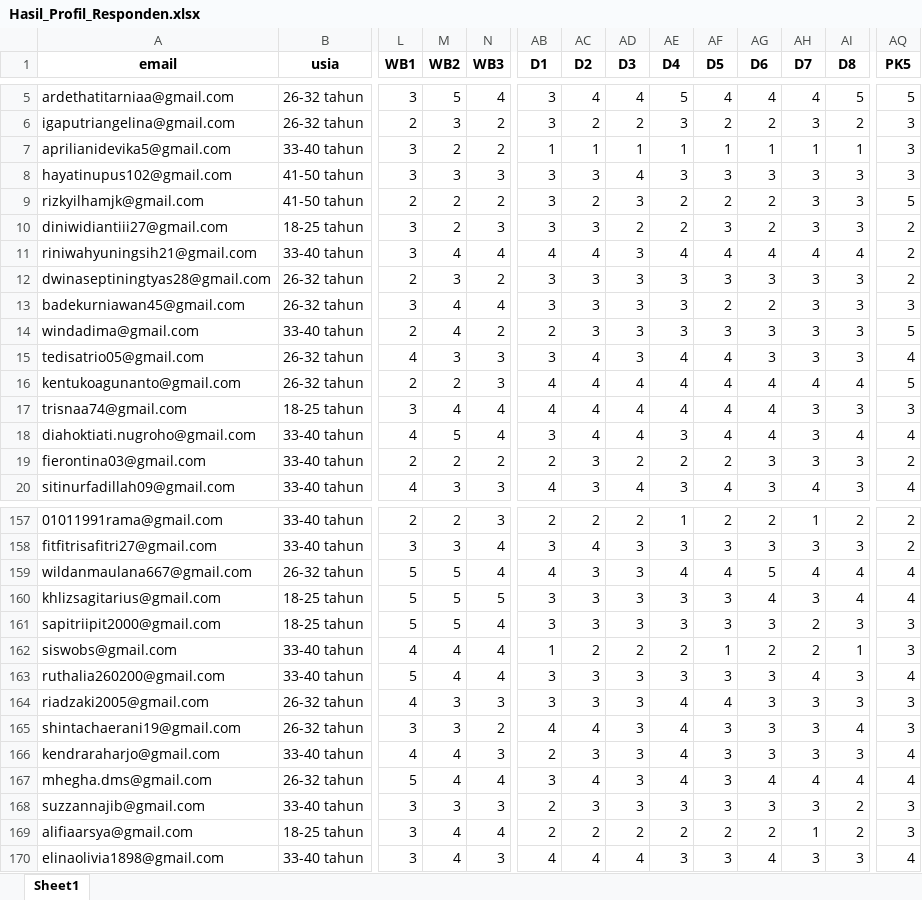
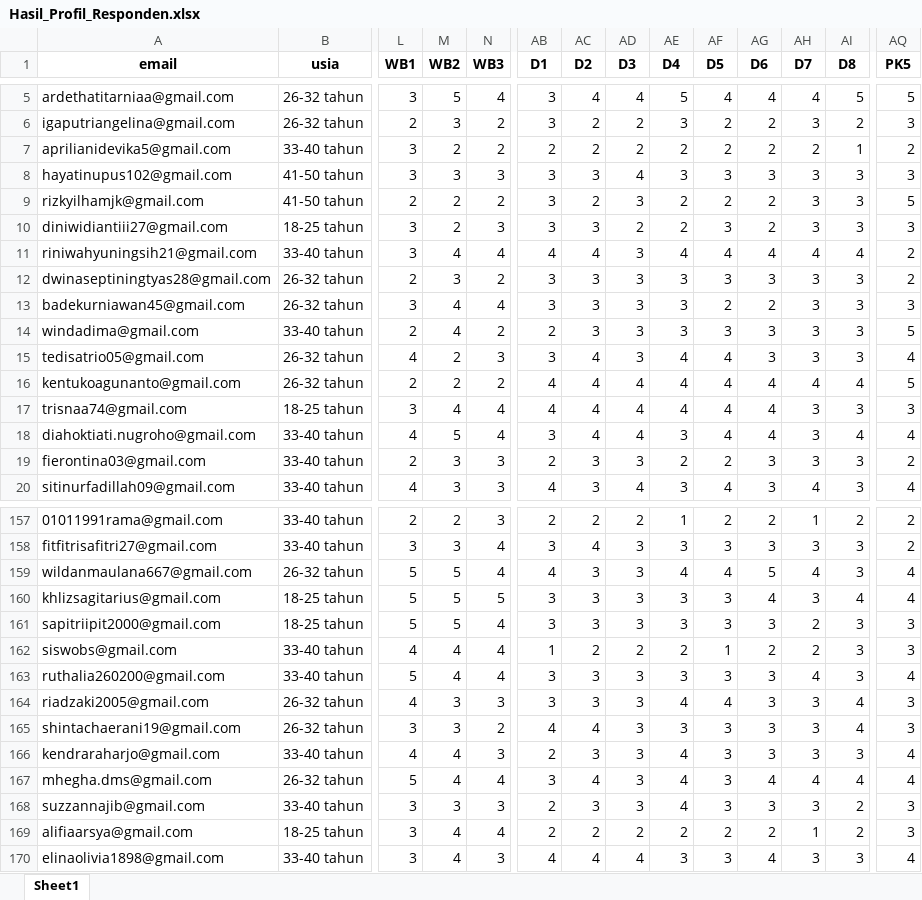
Before and after one commit to virdiggg/tesis, an Excel workbook: target/Hasil_Profil_Responden.xlsx, sheet Sheet1, drawn as a sheet; only a part is shown, gaps mark what is left out; values as stored, in another font and other column widths than the file's, no borders; the diff covers the shown part only; the diff names each change by its address in the sheet, - before the commit and + after, or states it on an @@ line.

```diff
--- a/target/Hasil_Profil_Responden.xlsx (sheet Sheet1)
+++ b/target/Hasil_Profil_Responden.xlsx (sheet Sheet1)
-AB7 (D1): 1
+AB7 (D1): 2
-AC7 (D2): 1
+AC7 (D2): 2
-AD7 (D3): 1
+AD7 (D3): 2
-AE7 (D4): 1
+AE7 (D4): 2
-AF7 (D5): 1
+AF7 (D5): 2
-AG7 (D6): 1
+AG7 (D6): 2
-AH7 (D7): 1
+AH7 (D7): 2
-AQ7 (PK5): 3
+AQ7 (PK5): 2
-AQ10 (PK5): 2
+AQ10 (PK5): 3
-M15 (WB2): 3
+M15 (WB2): 2
-N16 (WB3): 3
+N16 (WB3): 2
-M19 (WB2): 2
+M19 (WB2): 3
-N19 (WB3): 2
+N19 (WB3): 3
-AD19 (D3): 2
+AD19 (D3): 3
-AI159 (D8): 4
+AI159 (D8): 3
-AI162 (D8): 1
+AI162 (D8): 3
-AI164 (D8): 3
+AI164 (D8): 4
-AE165 (D4): 4
+AE165 (D4): 3
-AE168 (D4): 3
+AE168 (D4): 4
```
Also changed, not shown: 23 edited cells elsewhere in this sheet, 3 other files.
